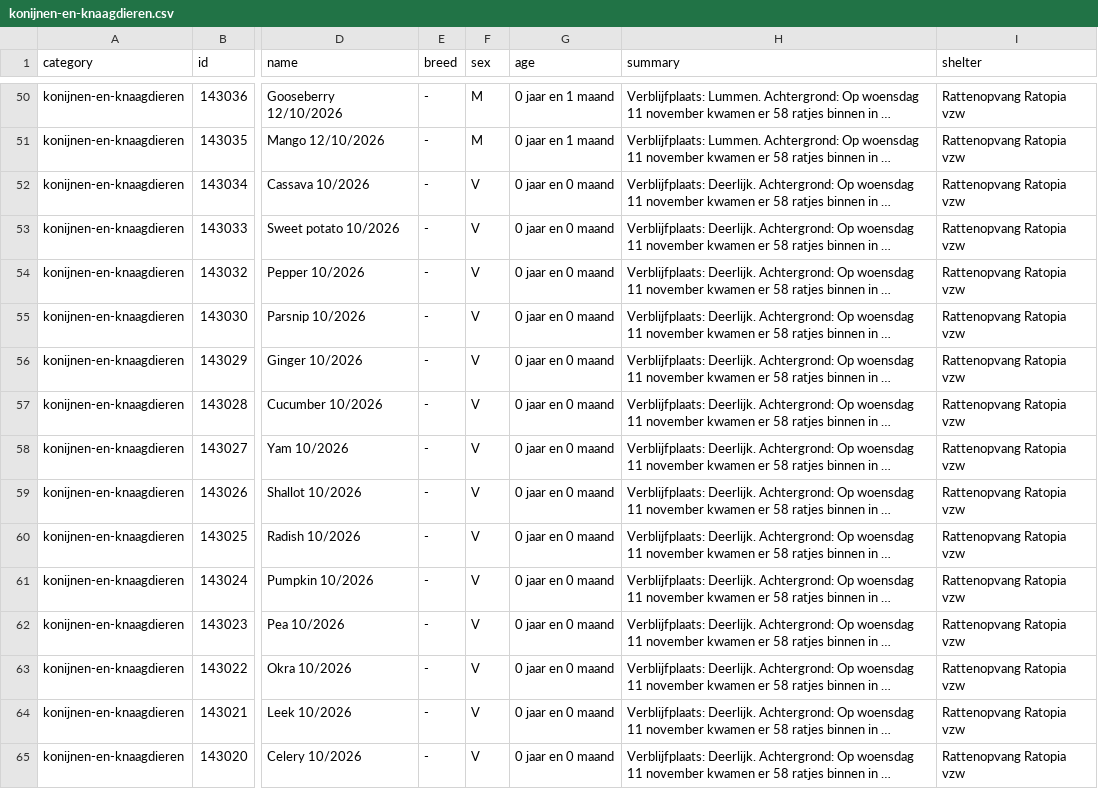
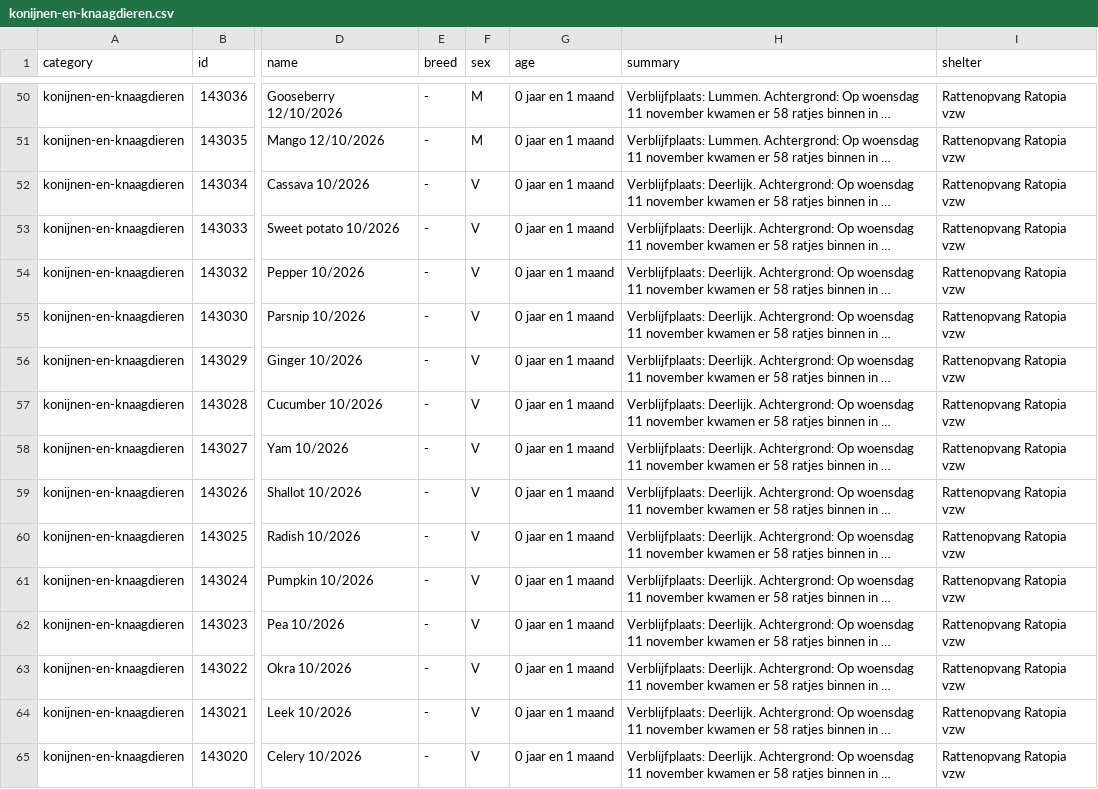
Before and after one commit to HansF/kitties, a CSV file: data/per-soort/konijnen-en-knaagdieren.csv, drawn as a sheet; only a part is shown, gaps mark what is left out; long unchanged cells end in …; the diff covers the shown part only; the diff names each change by its address in the sheet, - before the commit and + after, or states it on an @@ line.

```diff
--- a/data/per-soort/konijnen-en-knaagdieren.csv
+++ b/data/per-soort/konijnen-en-knaagdieren.csv
-G52:G65 (age): 0 jaar en 0 maand
+G52:G65 (age): 0 jaar en 1 maand
```
Also changed, not shown: 20 edited cells elsewhere in this file, data/animals.csv, data/changes.csv, 31 other files.
